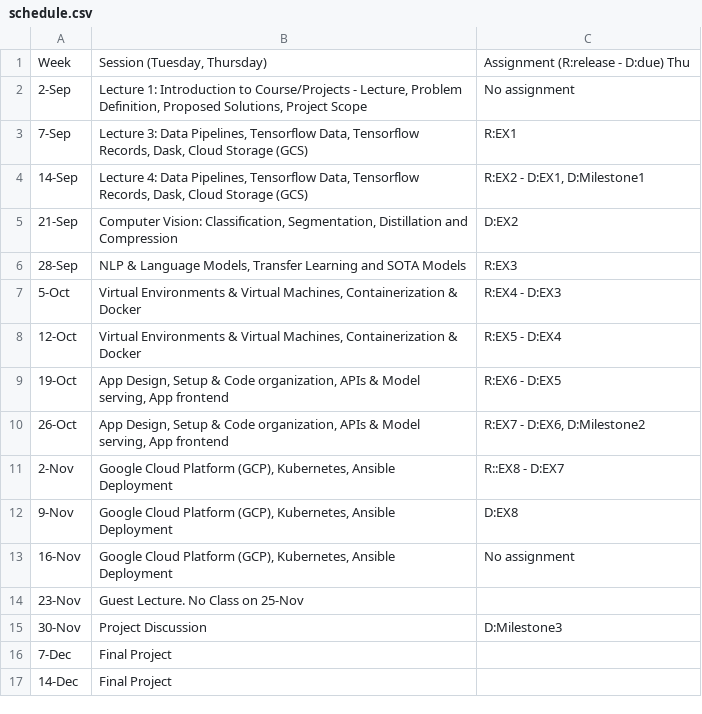
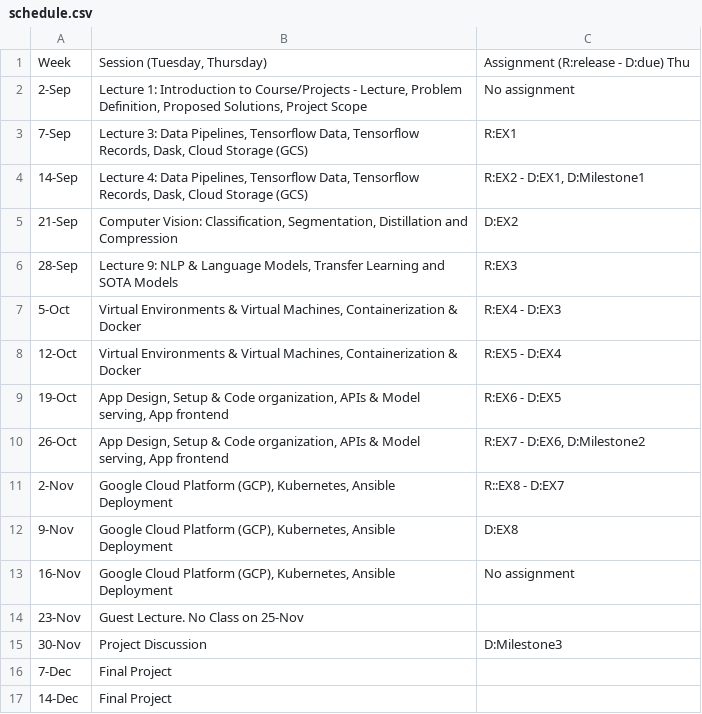
Before and after one commit to Harvard-IACS/2021-AC215, a CSV file: content/pages/schedule.csv, drawn as a sheet.

Commit message:
lecture 9-10-11

```diff
--- a/content/pages/schedule.csv
+++ b/content/pages/schedule.csv
@@ -5,3 +5,3 @@ Week,"Session (Tuesday, Thursday)",Assignment (R:release - D:due) Thu
 21-Sep,"Computer Vision: Classification, Segmentation, Distillation and Compression",D:EX2
-28-Sep,"NLP & Language Models, Transfer Learning and SOTA Models",R:EX3
+28-Sep,"Lecture 9: NLP & Language Models, Transfer Learning and SOTA Models",R:EX3
 5-Oct,"Virtual Environments & Virtual Machines, Containerization & Docker",R:EX4 - D:EX3
```
Also changed, not shown: 19 other files.
